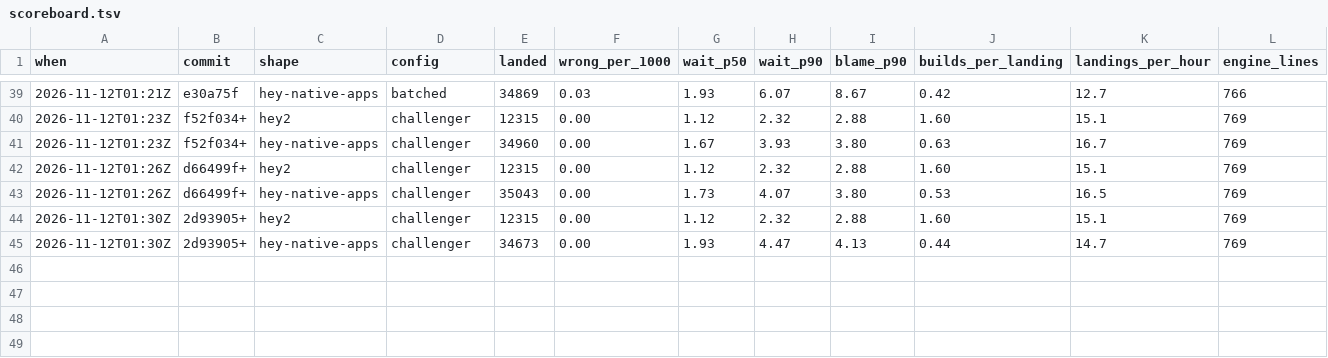
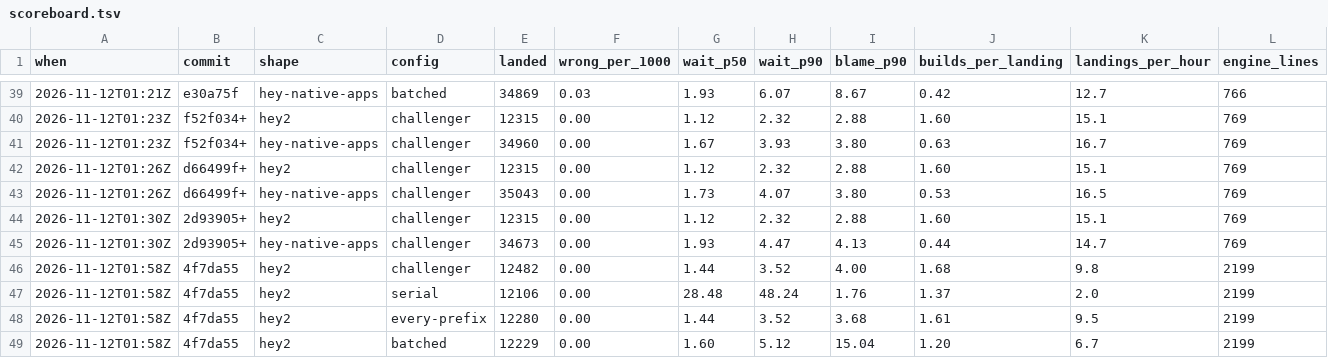
Before and after one commit to basecamp/banyan, a TSV file: eval/scoreboard.tsv, drawn as a sheet; only a part is shown, gaps mark what is left out; rows hold the shown columns only; the diff covers the shown part only; the diff names each change by its address in the sheet, - before the commit and + after, or states it on an @@ line.

```diff
--- a/eval/scoreboard.tsv
+++ b/eval/scoreboard.tsv
+row 46: 2026-11-12T01:58Z | 4f7da55 | hey2 | challenger | 12482 | 0.00 | 1.44 | 3.52 | 4.00 | 1.68 | 9.8 | 2199
+row 47: 2026-11-12T01:58Z | 4f7da55 | hey2 | serial | 12106 | 0.00 | 28.48 | 48.24 | 1.76 | 1.37 | 2.0 | 2199
+row 48: 2026-11-12T01:58Z | 4f7da55 | hey2 | every-prefix | 12280 | 0.00 | 1.44 | 3.52 | 3.68 | 1.61 | 9.5 | 2199
+row 49: 2026-11-12T01:58Z | 4f7da55 | hey2 | batched | 12229 | 0.00 | 1.60 | 5.12 | 15.04 | 1.20 | 6.7 | 2199
```
Also changed, not shown: 4 added rows elsewhere in this file.
